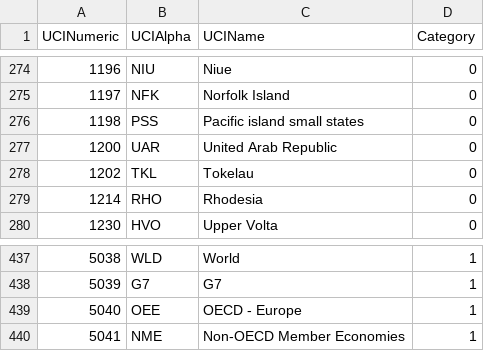
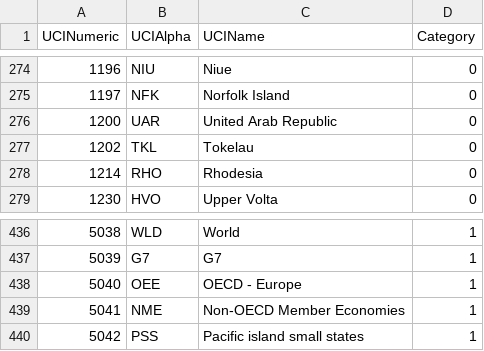
Before and after one commit to mpearce/UCIMerge, a CSV file: UCICountries.csv, drawn as a sheet; only a part is shown, gaps mark what is left out.

Commit message:
Change PSS to WDI category

```diff
--- a/UCICountries.csv
+++ b/UCICountries.csv
@@ -275,3 +275,2 @@ UCINumeric,UCIAlpha,UCIName,Category
 1197,NFK,Norfolk Island,0
-1198,PSS,Pacific island small states,0
 1200,UAR,United Arab Republic,0
@@ -440 +439,2 @@ UCINumeric,UCIAlpha,UCIName,Category
 5041,NME,Non-OECD Member Economies,1
+5042,PSS,Pacific island small states,1
```
Also changed, not shown: UCIMergeList.csv.
